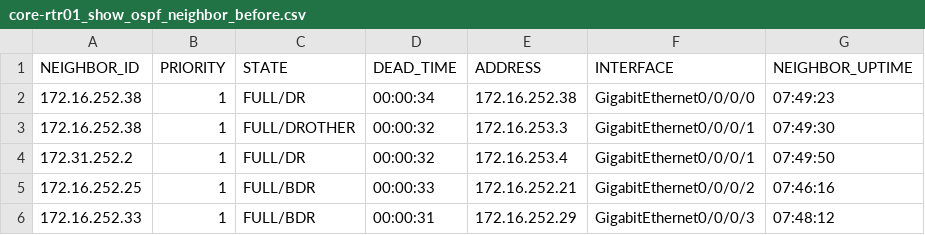
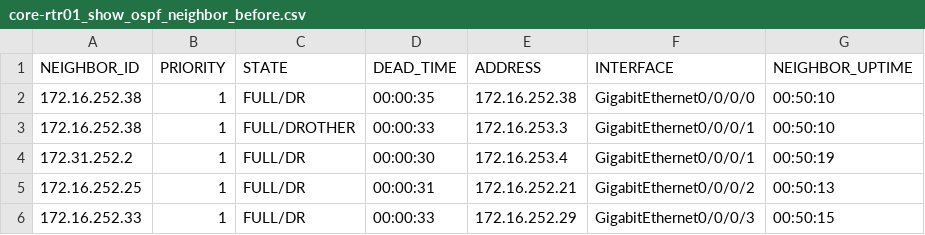
Before and after one commit to R60-JCW/log_get, a CSV file: health_check/tmp-facts/core-rtr01_show_ospf_neighbor_before.csv, drawn as a sheet.

```diff
--- a/health_check/tmp-facts/core-rtr01_show_ospf_neighbor_before.csv
+++ b/health_check/tmp-facts/core-rtr01_show_ospf_neighbor_before.csv
@@ -1,6 +1,6 @@
 NEIGHBOR_ID,PRIORITY,STATE,DEAD_TIME,ADDRESS,INTERFACE,NEIGHBOR_UPTIME
-172.16.252.38,1,FULL/DR,00:00:34,172.16.252.38,GigabitEthernet0/0/0/0,07:49:23
-172.16.252.38,1,FULL/DROTHER,00:00:32,172.16.253.3,GigabitEthernet0/0/0/1,07:49:30
-172.31.252.2,1,FULL/DR,00:00:32,172.16.253.4,GigabitEthernet0/0/0/1,07:49:50
-172.16.252.25,1,FULL/BDR,00:00:33,172.16.252.21,GigabitEthernet0/0/0/2,07:46:16
-172.16.252.33,1,FULL/BDR,00:00:31,172.16.252.29,GigabitEthernet0/0/0/3,07:48:12
+172.16.252.38,1,FULL/DR,00:00:35,172.16.252.38,GigabitEthernet0/0/0/0,00:50:10
+172.16.252.38,1,FULL/DROTHER,00:00:33,172.16.253.3,GigabitEthernet0/0/0/1,00:50:10
+172.31.252.2,1,FULL/DR,00:00:30,172.16.253.4,GigabitEthernet0/0/0/1,00:50:19
+172.16.252.25,1,FULL/DR,00:00:31,172.16.252.21,GigabitEthernet0/0/0/2,00:50:13
+172.16.252.33,1,FULL/DR,00:00:33,172.16.252.29,GigabitEthernet0/0/0/3,00:50:15
```
Also changed, not shown: health_check/tmp-facts/core-rtr01_show_ospf_neighbor_after.csv, health_check/tmp-facts/dist_sw01_show_hsrp_all_before.csv, 34 other files.
